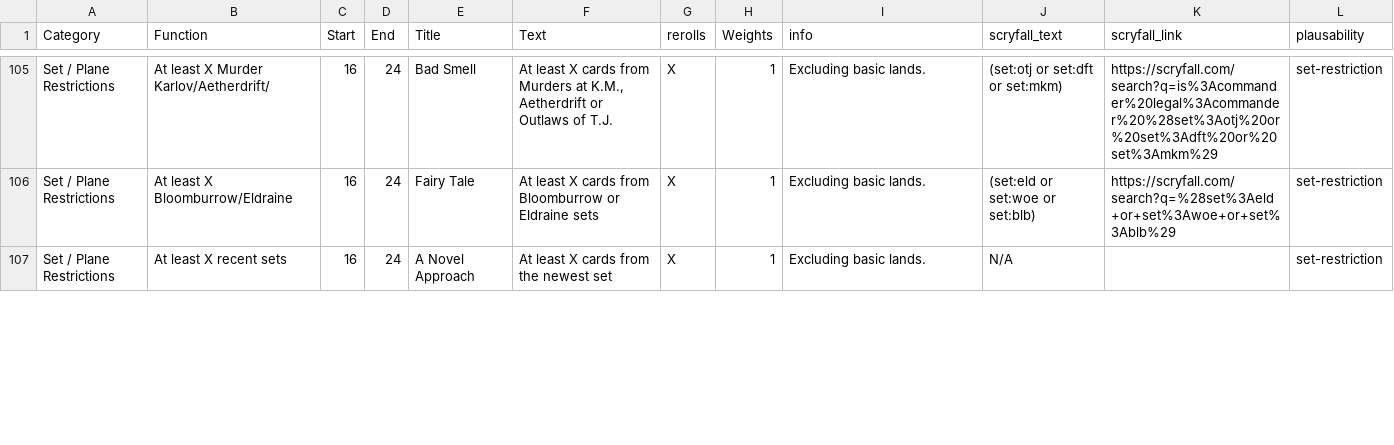
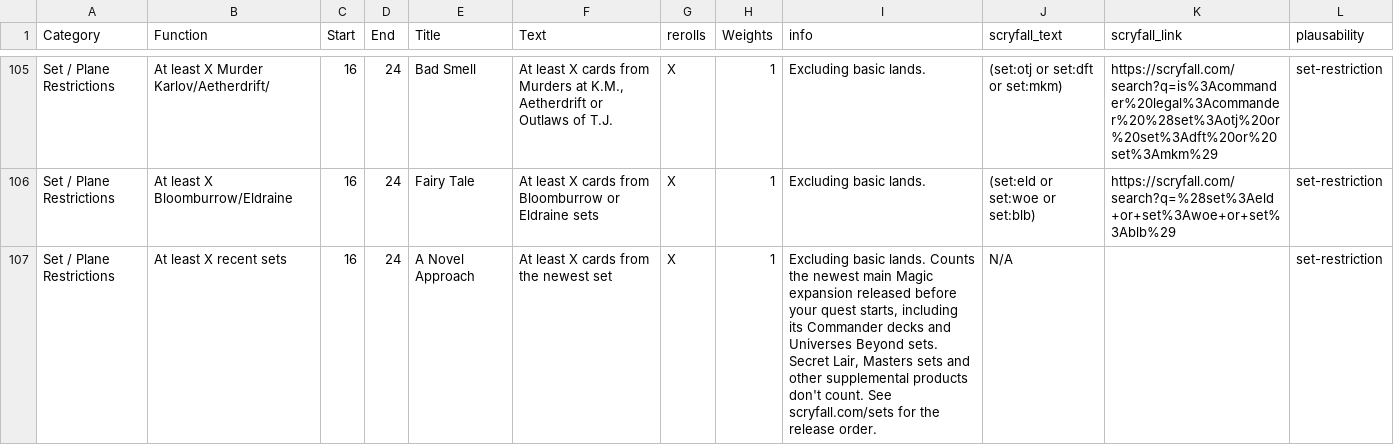
Before and after one commit to edh-quest/edh-quest, a CSV file: assets/files/criteria/event_scryfall.csv, drawn as a sheet; only a part is shown, gaps mark what is left out; the diff covers the shown part only.

```diff
--- a/assets/files/criteria/event_scryfall.csv
+++ b/assets/files/criteria/event_scryfall.csv
@@ -106,2 +106,2 @@ Set / Plane Restrictions,At least X Murder Karlov/Aetherdrift/,16,24,Bad Smell,"
 Set / Plane Restrictions,At least X Bloomburrow/Eldraine,16,24,Fairy Tale,At least X cards from Bloomburrow or Eldraine sets,X,1,Excluding basic lands.,(set:eld or set:woe or set:blb),https://scryfall.com/search?q=%28set%3Aeld+or+set%3Awoe+or+set%3Ablb%29,set-restriction
-Set / Plane Restrictions,At least X recent sets,16,24,A Novel Approach,At least X cards from the newest set,X,1,Excluding basic lands.,N/A,,set-restriction
+Set / Plane Restrictions,At least X recent sets,16,24,A Novel Approach,At least X cards from the newest set,X,1,"Excluding basic lands. Counts the newest main Magic expansion released before your quest starts, including its Commander decks and Universes Beyond sets. Secret Lair, Masters sets and other supplemental products don't count. See scryfall.com/sets for the release order.",N/A,,set-restriction
```
Also changed, not shown: 2 edited cells elsewhere in this file, assets/files/criteria/burden_scryfall.csv, assets/files/criteria/lore_scryfall.csv, 2 other files.
